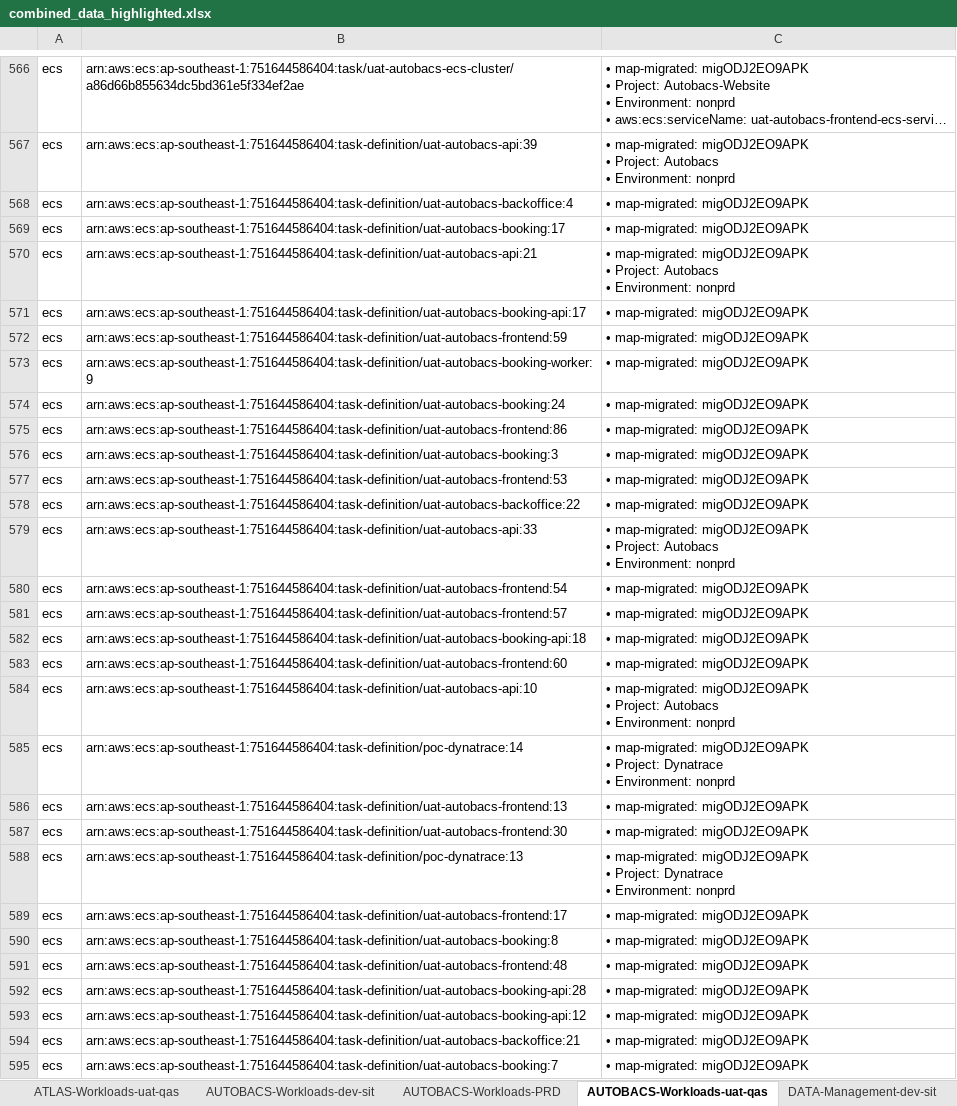
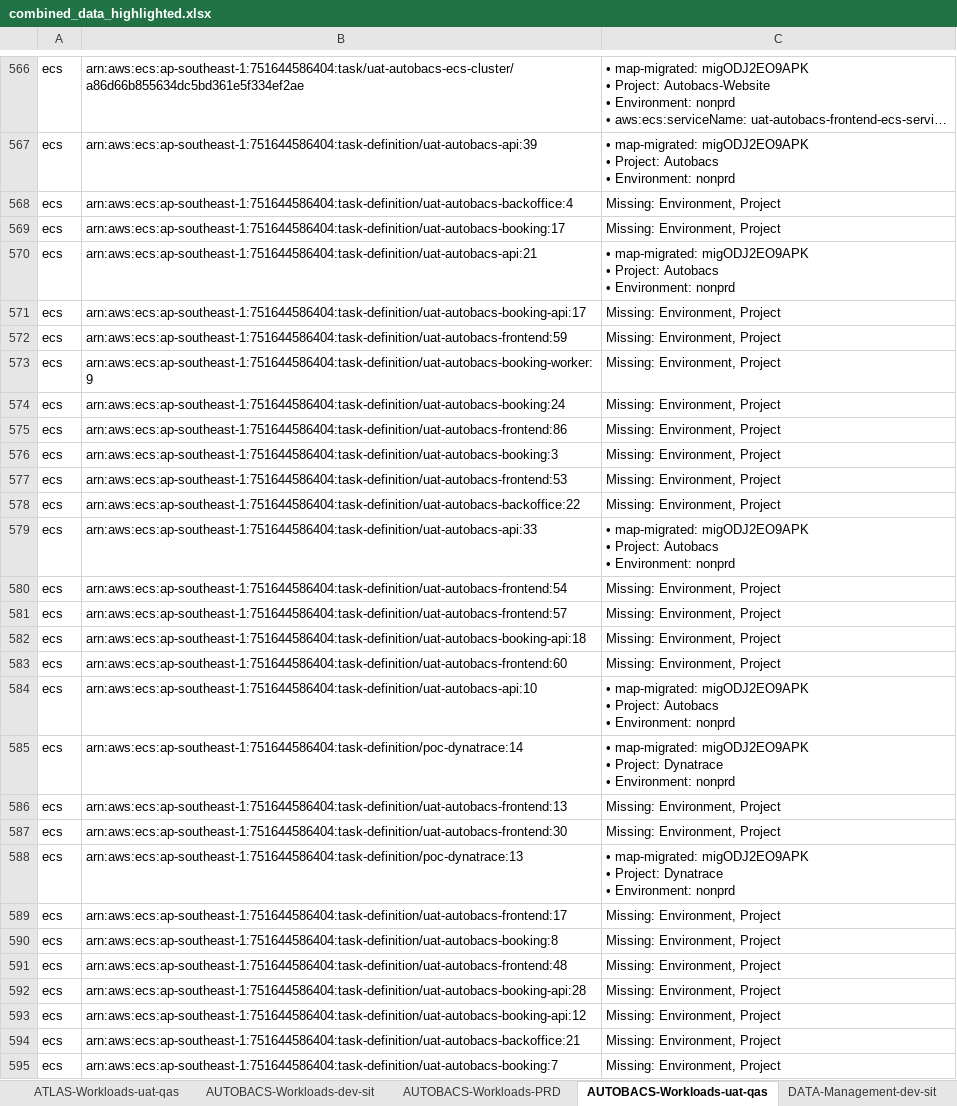
Before and after one commit to thanakrit410/Pandas, an Excel workbook: Python/JsonToCsv/csv/combined_data_highlighted.xlsx, sheet AUTOBACS-Workloads-uat-qas, drawn as a sheet; only a part is shown, gaps mark what is left out; long unchanged cells end in …; values as stored, in another font and other column widths than the file's, no cell formats; the diff covers the shown part only; the diff names each change by its address in the sheet, - before the commit and + after, or states it on an @@ line.

```diff
--- a/Python/JsonToCsv/csv/combined_data_highlighted.xlsx (sheet AUTOBACS-Workloads-uat-qas)
+++ b/Python/JsonToCsv/csv/combined_data_highlighted.xlsx (sheet AUTOBACS-Workloads-uat-qas)
-C568:C569: • map-migrated: migODJ2EO9APK
+C568:C569: Missing: Environment, Project
-C571:C578: • map-migrated: migODJ2EO9APK
+C571:C578: Missing: Environment, Project
-C580:C583: • map-migrated: migODJ2EO9APK
+C580:C583: Missing: Environment, Project
-C586:C587: • map-migrated: migODJ2EO9APK
+C586:C587: Missing: Environment, Project
-C589:C595: • map-migrated: migODJ2EO9APK
+C589:C595: Missing: Environment, Project
```
Also changed, not shown: 327 edited cells elsewhere in this sheet, sheet MAXME-Workloads-PRD, sheet PTG-Workloads-uat-qas, sheet PTG-Workloads-PRD, sheet PTG-NetworkMgmt-PRD, sheet RETAILS-Workloads-dev-sit, sheet RETAILS-Workloads-uat-qas, 27 more sheets, cell formats, 4 other files.
